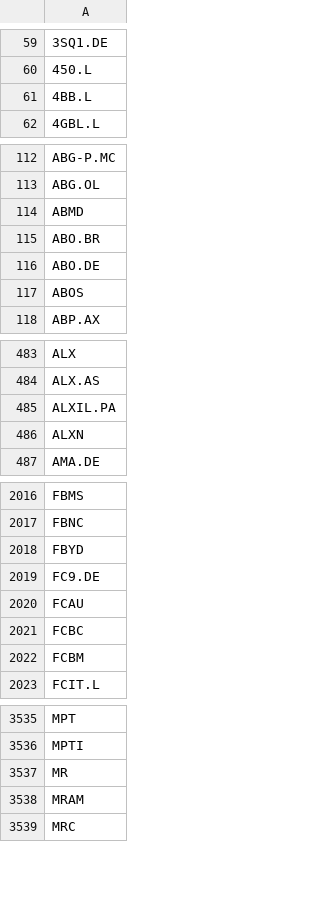
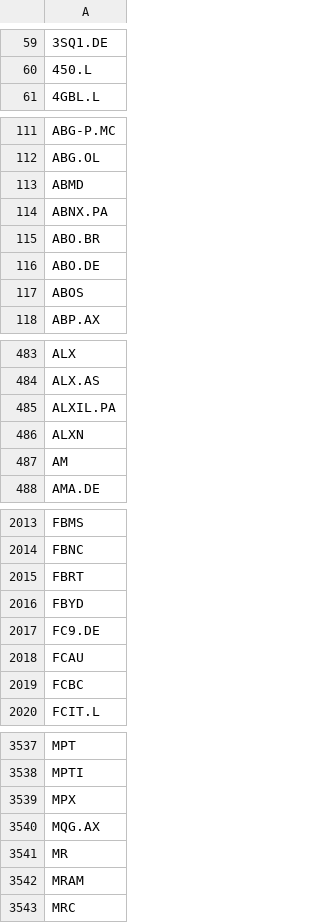
Before and after one commit to weirdapps/etorotrade, a CSV file: yahoofinance/input/yfinance_skip.csv, drawn as a sheet; only a part is shown, gaps mark what is left out; removed rows and columns are numbered as before the commit, all else as after; the diff covers the shown part only; the diff names each change by its address in the sheet, - before the commit and + after, or states it on an @@ line.

```diff
--- a/yahoofinance/input/yfinance_skip.csv
+++ b/yahoofinance/input/yfinance_skip.csv
-row 61: 4BB.L
+row 114: ABNX.PA
+row 487: AM
+row 2015: FBRT
-row 2022: FCBM
+row 3539: MPX
+row 3540: MQG.AX
```
Also changed, not shown: 16 added rows and 16 removed rows elsewhere in this file, yahoofinance/output/buy.csv, yahoofinance/output/hold.csv, 3 other files.
